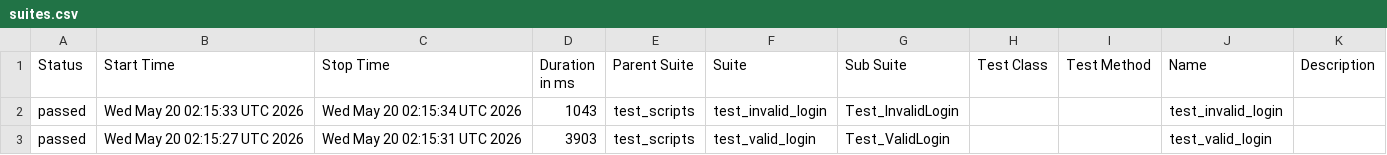
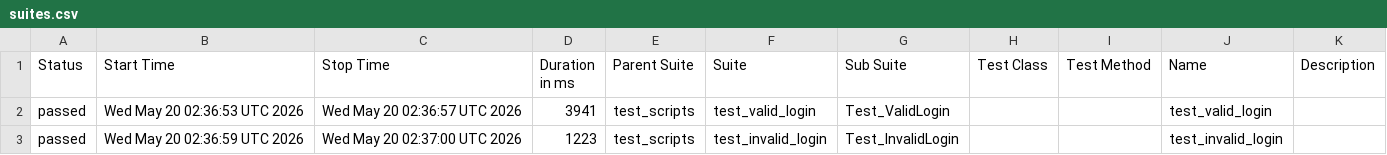
Before and after one commit to anjaneyahonnappa/b154_afw_make, a CSV file: data/suites.csv, drawn as a sheet.

```diff
--- a/data/suites.csv
+++ b/data/suites.csv
@@ -1,3 +1,3 @@
 "Status","Start Time","Stop Time","Duration in ms","Parent Suite","Suite","Sub Suite","Test Class","Test Method","Name","Description"
-"passed","Wed May 20 02:15:33 UTC 2026","Wed May 20 02:15:34 UTC 2026","1043","test_scripts","test_invalid_login","Test_InvalidLogin","","","test_invalid_login",""
-"passed","Wed May 20 02:15:27 UTC 2026","Wed May 20 02:15:31 UTC 2026","3903","test_scripts","test_valid_login","Test_ValidLogin","","","test_valid_login",""
+"passed","Wed May 20 02:36:53 UTC 2026","Wed May 20 02:36:57 UTC 2026","3941","test_scripts","test_valid_login","Test_ValidLogin","","","test_valid_login",""
+"passed","Wed May 20 02:36:59 UTC 2026","Wed May 20 02:37:00 UTC 2026","1223","test_scripts","test_invalid_login","Test_InvalidLogin","","","test_invalid_login",""
```
Also changed, not shown: 24 other files.
